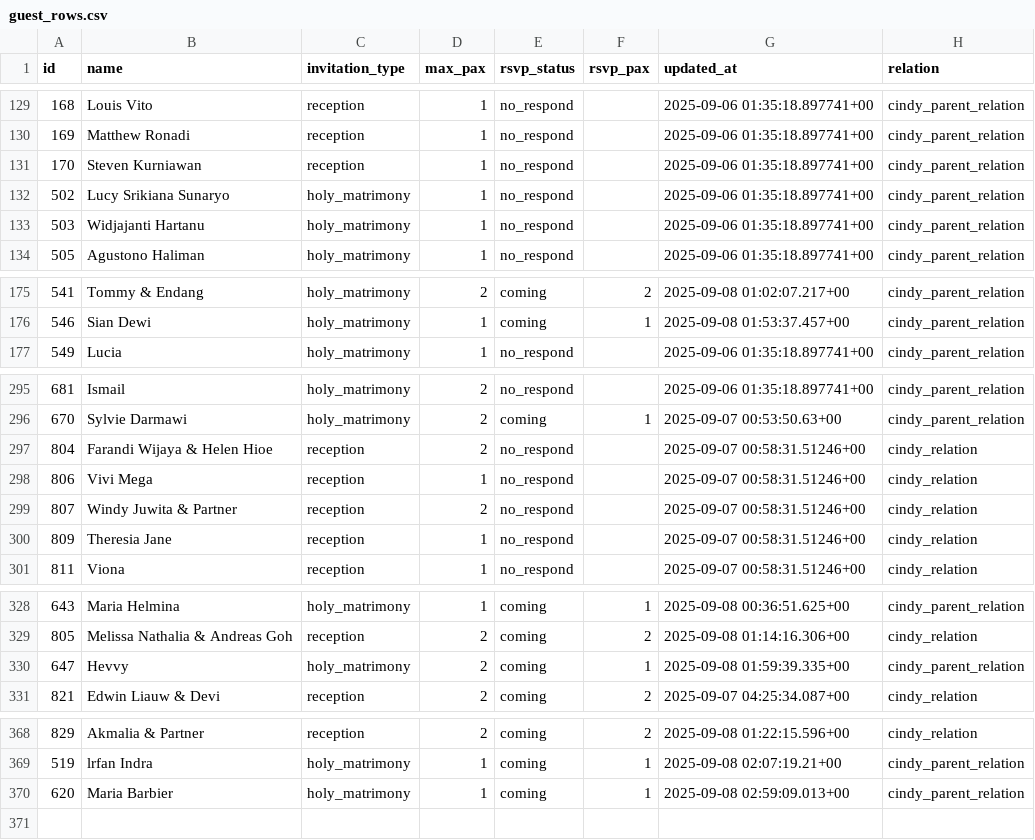
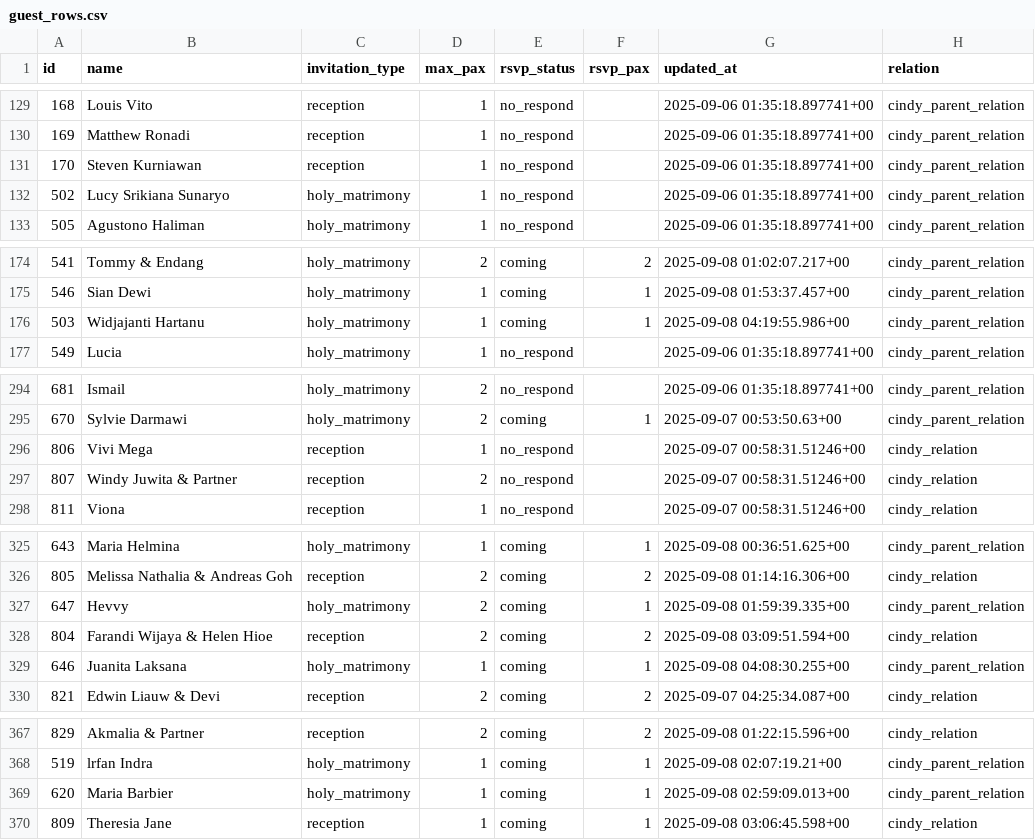
Before and after one commit to alfonski/wed-guest-helper, a CSV file: guest_rows.csv, drawn as a sheet; only a part is shown, gaps mark what is left out; the diff covers the shown part only.

```diff
--- a/guest_rows.csv
+++ b/guest_rows.csv
@@ -132,3 +132,2 @@ id,name,invitation_type,max_pax,rsvp_status,rsvp_pax,updated_at,relation
 502,"Lucy Srikiana Sunaryo",holy_matrimony,1,no_respond,,"2025-09-06 01:35:18.897741+00",cindy_parent_relation
-503,"Widjajanti Hartanu",holy_matrimony,1,no_respond,,"2025-09-06 01:35:18.897741+00",cindy_parent_relation
 505,"Agustono Haliman",holy_matrimony,1,no_respond,,"2025-09-06 01:35:18.897741+00",cindy_parent_relation
@@ -176,2 +175,3 @@ id,name,invitation_type,max_pax,rsvp_status,rsvp_pax,updated_at,relation
 546,"Sian Dewi",holy_matrimony,1,coming,1,"2025-09-08 01:53:37.457+00",cindy_parent_relation
+503,"Widjajanti Hartanu",holy_matrimony,1,coming,1,"2025-09-08 04:19:55.986+00",cindy_parent_relation
 549,Lucia,holy_matrimony,1,no_respond,,"2025-09-06 01:35:18.897741+00",cindy_parent_relation
@@ -296,6 +295,4 @@ id,name,invitation_type,max_pax,rsvp_status,rsvp_pax,updated_at,relation
 670,"Sylvie Darmawi",holy_matrimony,2,coming,1,"2025-09-07 00:53:50.63+00",cindy_parent_relation
-804,"Farandi Wijaya & Helen Hioe",reception,2,no_respond,,"2025-09-07 00:58:31.51246+00",cindy_relation
 806,"Vivi Mega",reception,1,no_respond,,"2025-09-07 00:58:31.51246+00",cindy_relation
 807,"Windy Juwita & Partner",reception,2,no_respond,,"2025-09-07 00:58:31.51246+00",cindy_relation
-809,"Theresia Jane ",reception,1,no_respond,,"2025-09-07 00:58:31.51246+00",cindy_relation
 811,Viona,reception,1,no_respond,,"2025-09-07 00:58:31.51246+00",cindy_relation
@@ -330,2 +327,4 @@ id,name,invitation_type,max_pax,rsvp_status,rsvp_pax,updated_at,relation
 647,Hevvy,holy_matrimony,2,coming,1,"2025-09-08 01:59:39.335+00",cindy_parent_relation
+804,"Farandi Wijaya & Helen Hioe",reception,2,coming,2,"2025-09-08 03:09:51.594+00",cindy_relation
+646,"Juanita Laksana",holy_matrimony,1,coming,1,"2025-09-08 04:08:30.255+00",cindy_parent_relation
 821,"Edwin Liauw & Devi",reception,2,coming,2,"2025-09-07 04:25:34.087+00",cindy_relation
@@ -370 +369,2 @@ id,name,invitation_type,max_pax,rsvp_status,rsvp_pax,updated_at,relation
 620,"Maria Barbier",holy_matrimony,1,coming,1,"2025-09-08 02:59:09.013+00",cindy_parent_relation
+809,"Theresia Jane ",reception,1,coming,1,"2025-09-08 03:06:45.598+00",cindy_relation
```
Also changed, not shown: 1 removed row elsewhere in this file.
